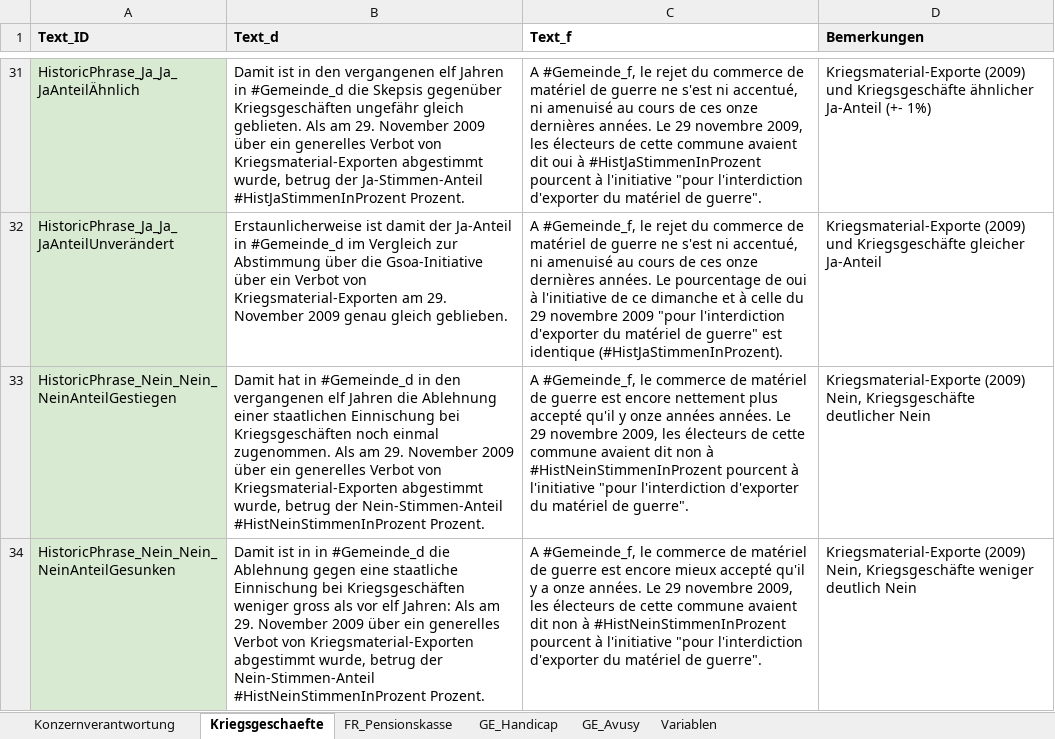
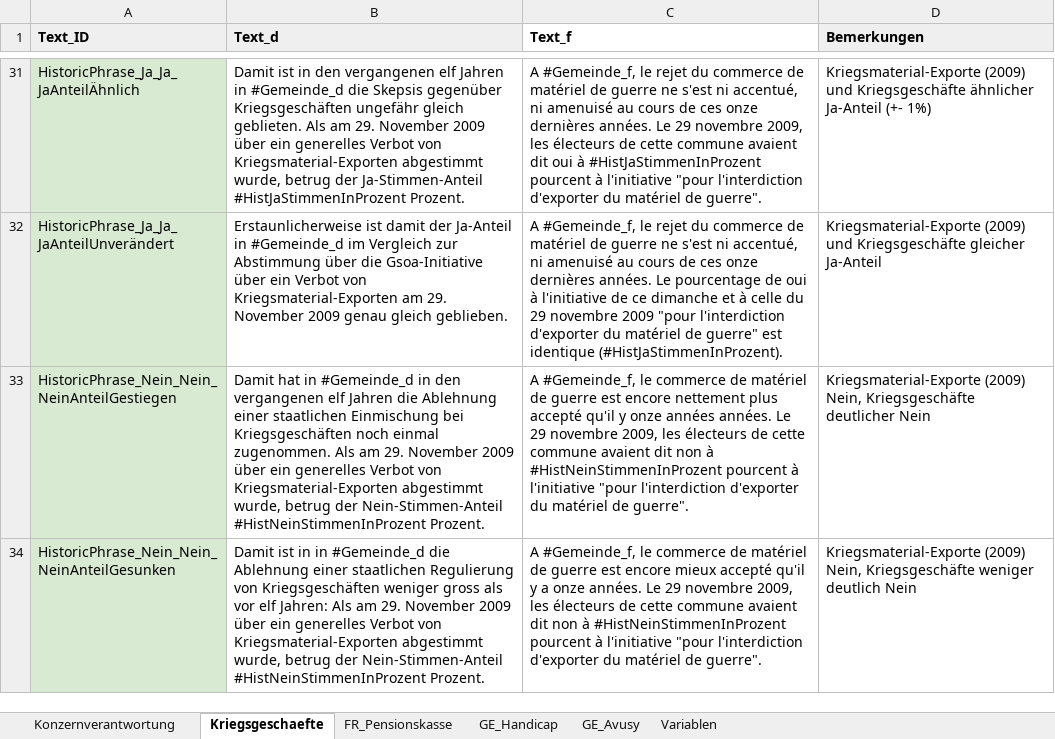
Before and after one commit to awp-finanznachrichten/lena_november2020, an Excel workbook: Data/Textbausteine_LENA_November2020.xlsx, sheet Kriegsgeschaefte, drawn as a sheet; only a part is shown, gaps mark what is left out; values as stored, in another font and other column widths than the file's, no borders; charts and pictures not drawn; the diff covers the shown part only; the diff names each change by its address in the sheet, - before the commit and + after, or states it on an @@ line.

```diff
--- a/Data/Textbausteine_LENA_November2020.xlsx (sheet Kriegsgeschaefte)
+++ b/Data/Textbausteine_LENA_November2020.xlsx (sheet Kriegsgeschaefte)
-B33 (Text_d): …einer staatlichen Einnischung bei Kriegsgeschäften…
+B33 (Text_d): …einer staatlichen Einmischung bei Kriegsgeschäften…
-B34 (Text_d): …die Ablehnung gegen eine staatliche Einnischung bei Kriegsgeschäften weniger…
+B34 (Text_d): …die Ablehnung einer staatlichen Regulierung von Kriegsgeschäften weniger…
```
Also changed, not shown: 2 edited cells elsewhere in this sheet, sheet Konzernverantwortung, 11 other files.
